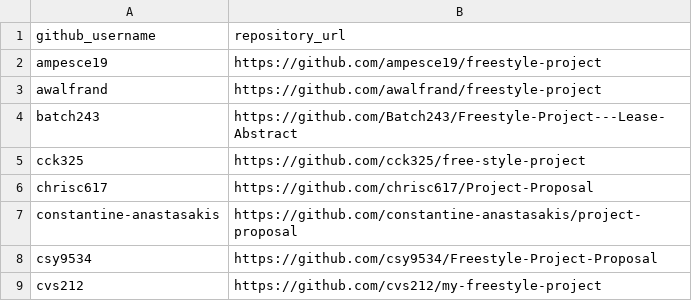
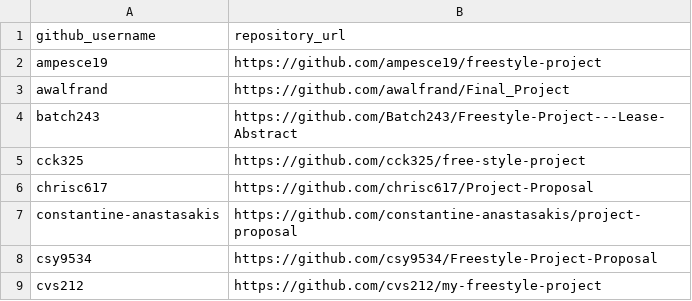
Before and after one commit to prof-rossetti/nyu-info-2335-201805, a CSV file: projects/freestyle/submissions.csv, drawn as a sheet; only a part is shown.

Commit message:
Update submissions.csv (#278)
* Update submissions.csv

* Update submissions.csv

```diff
--- a/projects/freestyle/submissions.csv
+++ b/projects/freestyle/submissions.csv
@@ -2,3 +2,3 @@ github_username, repository_url
 ampesce19, https://github.com/ampesce19/freestyle-project
-awalfrand, https://github.com/awalfrand/freestyle-project
+awalfrand, https://github.com/awalfrand/Final_Project
 batch243, https://github.com/Batch243/Freestyle-Project---Lease-Abstract
```
